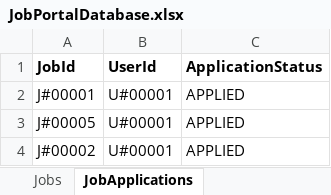
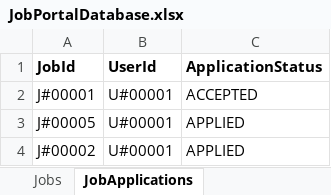
Before and after one commit to LuckySingh1234/JobPortalBackend, an Excel workbook: data/JobPortalDatabase.xlsx, sheet JobApplications, drawn as a sheet; values as stored, in another font and other column widths than the file's, no borders; the diff names each change by its address in the sheet, - before the commit and + after, or states it on an @@ line.

Commit message:
Added My Applications API

```diff
--- a/data/JobPortalDatabase.xlsx (sheet JobApplications)
+++ b/data/JobPortalDatabase.xlsx (sheet JobApplications)
-C2 (ApplicationStatus): APPLIED
+C2 (ApplicationStatus): ACCEPTED
```
Also changed, not shown: 3 other files.
